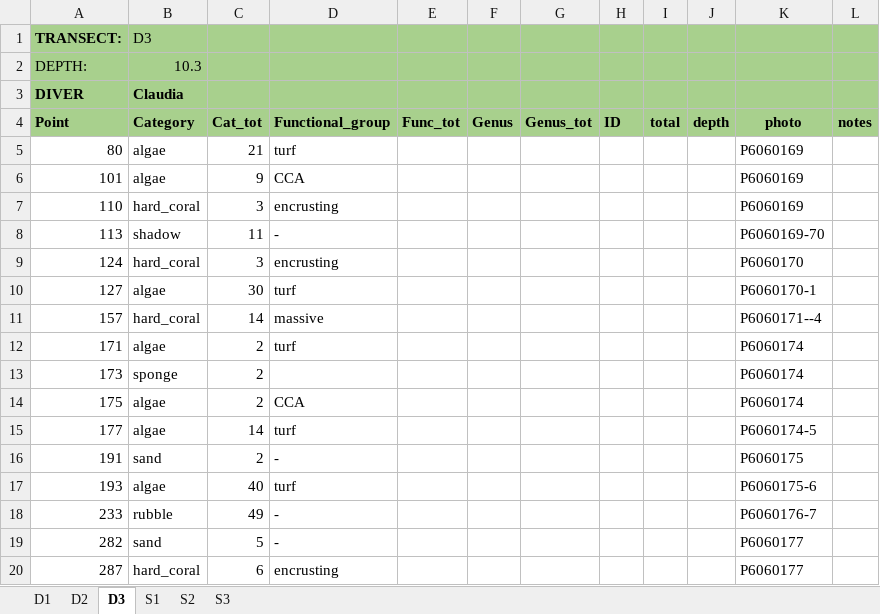
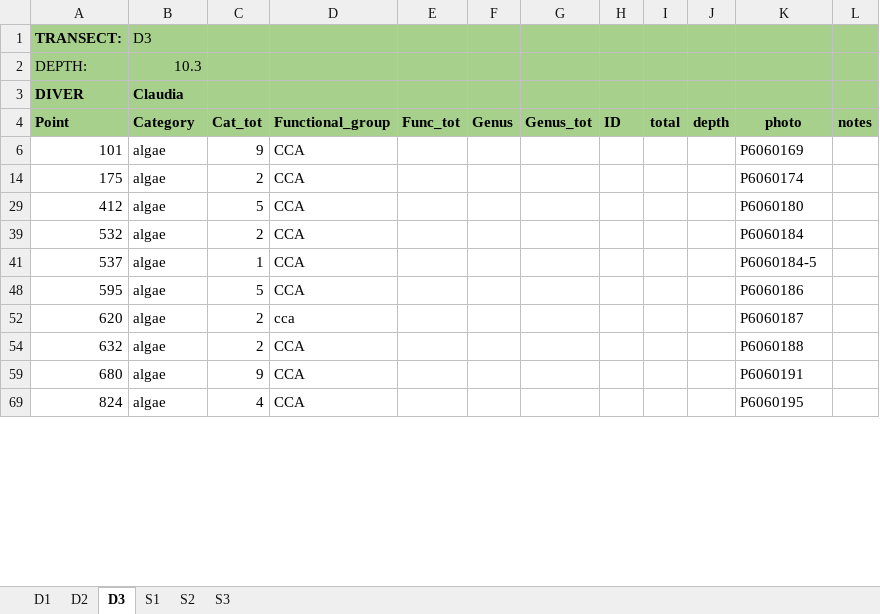
Before and after one commit to CCampanini/Campanini_Gosser_et_al-Effective_combination_reef_monitoring_Okinawa_metabarcoding, an Excel workbook: Multi-taxa_data/PLITs/extraction/PLIT_S2.xlsx, sheet D3, drawn as a sheet; only a part is shown; the shorter side is filled out with more unchanged rows; values as stored, in another font and other column widths than the file's, no borders; the diff covers the shown part only; the diff names each change by its address in the sheet, - before the commit and + after, or states it on an @@ line.

```diff
--- a/Multi-taxa_data/PLITs/extraction/PLIT_S2.xlsx (sheet D3)
+++ b/Multi-taxa_data/PLITs/extraction/PLIT_S2.xlsx (sheet D3)
@@ row 5 hidden: 80 | algae | 21 | turf |  |  |  |  |  |  | P6060169 @@
@@ row 7 hidden: 110 | hard_coral | 3 | encrusting |  |  |  |  |  |  | P6060169 @@
@@ row 8 hidden: 113 | shadow | 11 | - |  |  |  |  |  |  | P6060169-70 @@
@@ row 9 hidden: 124 | hard_coral | 3 | encrusting |  |  |  |  |  |  | P6060170 @@
@@ row 10 hidden: 127 | algae | 30 | turf |  |  |  |  |  |  | P6060170-1 @@
@@ row 11 hidden: 157 | hard_coral | 14 | massive |  |  |  |  |  |  | P6060171--4 @@
@@ row 12 hidden: 171 | algae | 2 | turf |  |  |  |  |  |  | P6060174 @@
@@ row 13 hidden: 173 | sponge | 2 |  |  |  |  |  |  |  | P6060174 @@
@@ row 15 hidden: 177 | algae | 14 | turf |  |  |  |  |  |  | P6060174-5 @@
@@ row 16 hidden: 191 | sand | 2 | - |  |  |  |  |  |  | P6060175 @@
@@ row 17 hidden: 193 | algae | 40 | turf |  |  |  |  |  |  | P6060175-6 @@
@@ row 18 hidden: 233 | rubble | 49 | - |  |  |  |  |  |  | P6060176-7 @@
@@ row 19 hidden: 282 | sand | 5 | - |  |  |  |  |  |  | P6060177 @@
@@ row 20 hidden: 287 | hard_coral | 6 | encrusting |  |  |  |  |  |  | P6060177 @@
```
Also changed, not shown: 124 hidden or unhidden rows elsewhere in this sheet, sheet S2.
